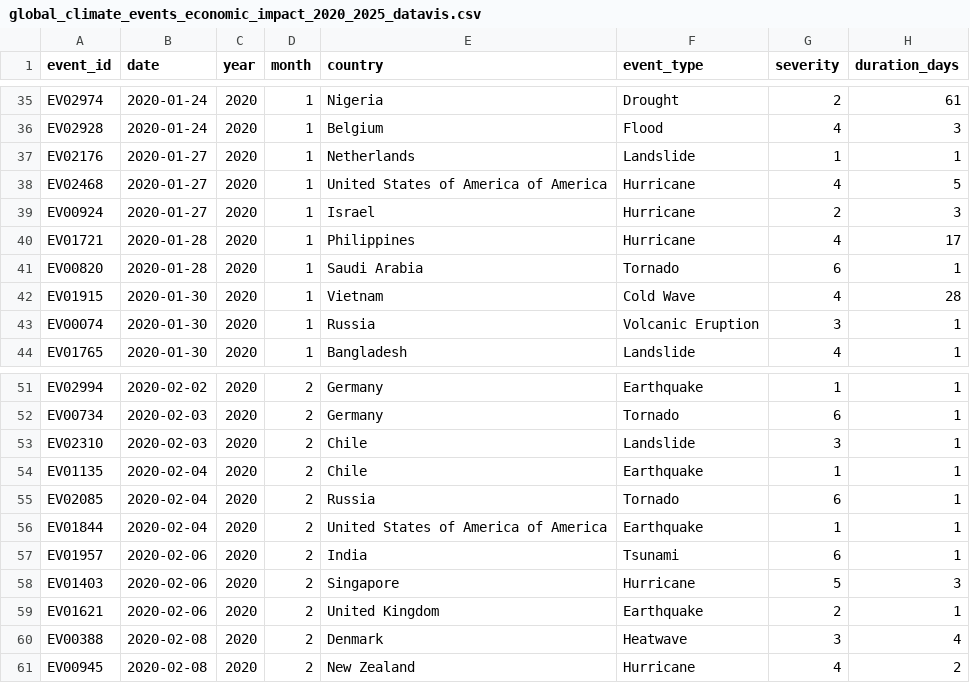
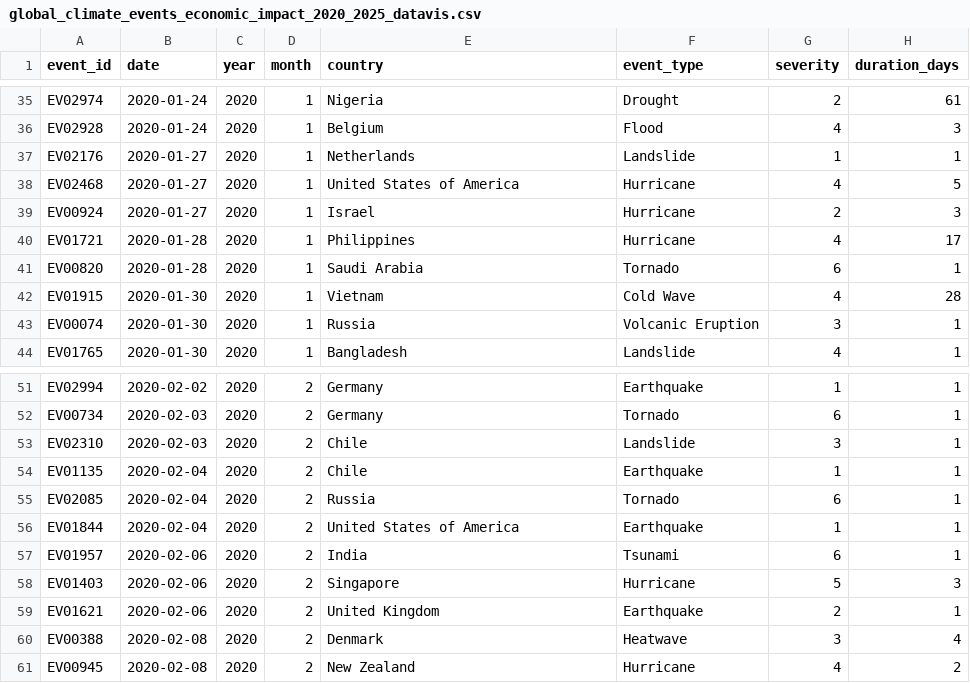
Before and after one commit to washekafaruk/data, a CSV file: global_climate_events_economic_impact_2020_2025_datavis.csv, drawn as a sheet; only a part is shown, gaps mark what is left out; the diff names each change by its address in the sheet, - before the commit and + after, or states it on an @@ line.

Commit message:
Update global_climate_events_economic_impact_2020_2025_datavis.csv

```diff
--- a/global_climate_events_economic_impact_2020_2025_datavis.csv
+++ b/global_climate_events_economic_impact_2020_2025_datavis.csv
-E38 (country): United States of America of America
+E38 (country): United States of America
-E56 (country): United States of America of America
+E56 (country): United States of America
```
